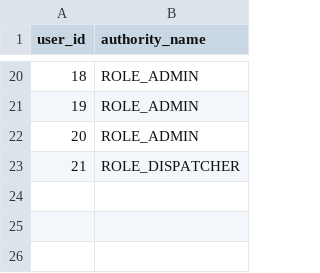
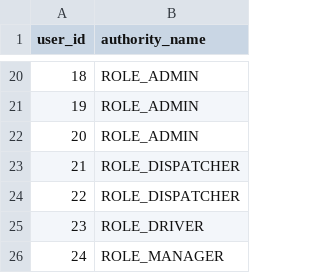
Before and after one commit to kirillbukinevich/truckcompnany, a CSV file: src/main/resources/config/liquibase/users_authorities.csv, drawn as a sheet; only a part is shown, gaps mark what is left out.

```diff
--- a/src/main/resources/config/liquibase/users_authorities.csv
+++ b/src/main/resources/config/liquibase/users_authorities.csv
@@ -23 +23,4 @@ user_id;authority_name
 21;ROLE_DISPATCHER
+22;ROLE_DISPATCHER
+23;ROLE_DRIVER
+24;ROLE_MANAGER
```
Also changed, not shown: src/main/resources/config/liquibase/users.csv, 30 other files.
